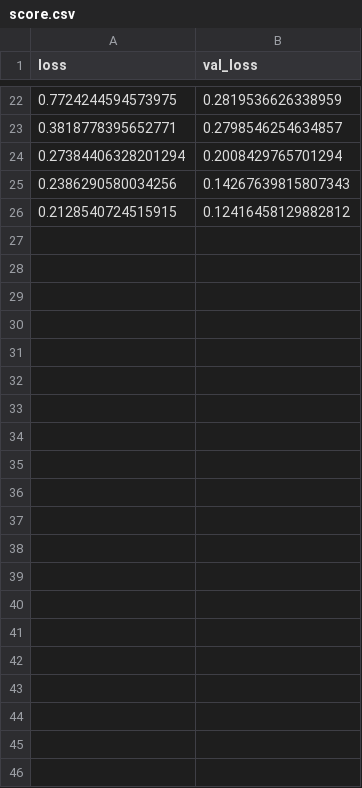
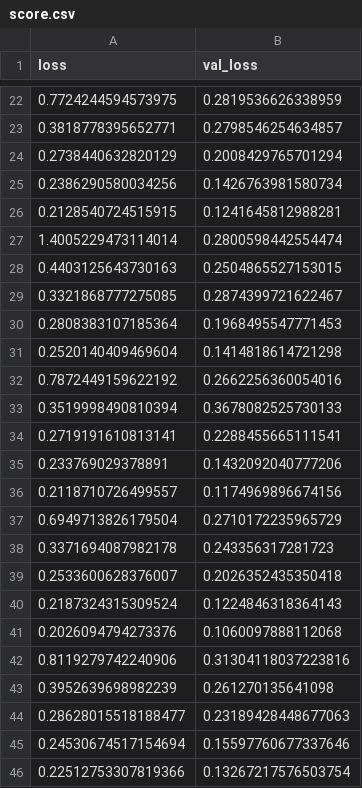
Before and after one commit to selam88/mirror_gitlab_app, a CSV file: data/models/model_3/score.csv, drawn as a sheet; only a part is shown, gaps mark what is left out.

Commit message:
renku dataset: committing 7 newly added files

```diff
--- a/data/models/model_3/score.csv
+++ b/data/models/model_3/score.csv
@@ -23,4 +23,24 @@ loss,val_loss
 0.3818778395652771,0.2798546254634857
-0.27384406328201294,0.2008429765701294
-0.2386290580034256,0.14267639815807343
-0.2128540724515915,0.12416458129882812
+0.2738440632820129,0.2008429765701294
+0.2386290580034256,0.1426763981580734
+0.2128540724515915,0.1241645812988281
+1.4005229473114014,0.2800598442554474
+0.4403125643730163,0.2504865527153015
+0.3321868777275085,0.2874399721622467
+0.2808383107185364,0.1968495547771453
+0.2520140409469604,0.1414818614721298
+0.7872449159622192,0.2662256360054016
+0.3519998490810394,0.3678082525730133
+0.2719191610813141,0.2288455665111541
+0.233769029378891,0.1432092040777206
+0.2118710726499557,0.1174969896674156
+0.6949713826179504,0.2710172235965729
+0.3371694087982178,0.243356317281723
+0.2533600628376007,0.2026352435350418
+0.2187324315309524,0.1224846318364143
+0.2026094794273376,0.1060097888112068
+0.8119279742240906,0.31304118037223816
+0.3952639698982239,0.261270135641098
+0.28628015518188477,0.23189428448677063
+0.24530674517154694,0.15597760677337646
+0.22512753307819366,0.13267217576503754
```
Also changed, not shown: 3 other files.
